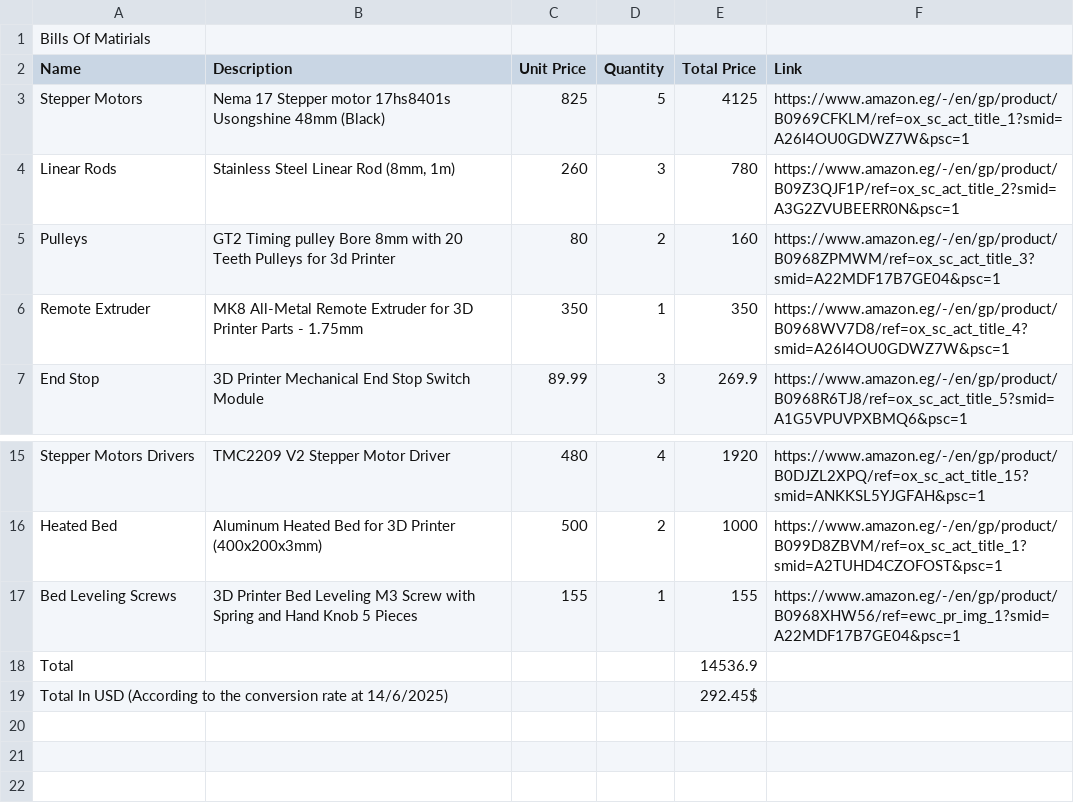
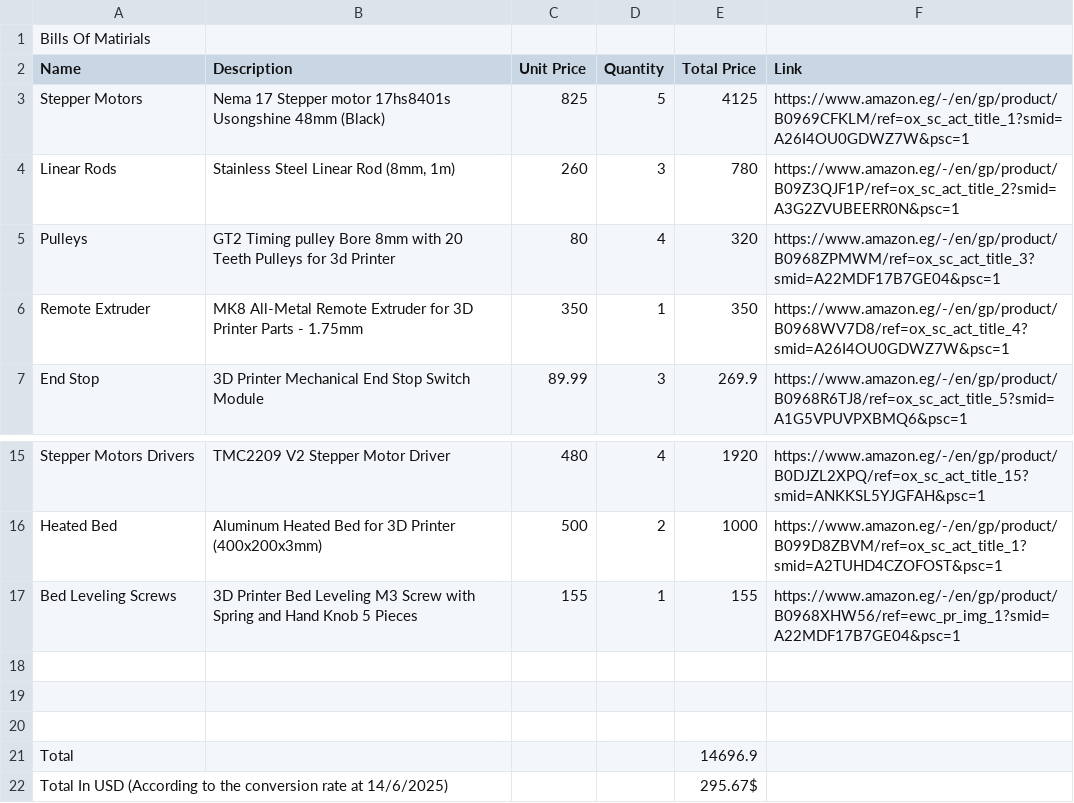
Before and after one commit to MohamedAlDeep/Eco-M3-Deep, a CSV file: BOM.csv, drawn as a sheet; only a part is shown, gaps mark what is left out.

```diff
--- a/BOM.csv
+++ b/BOM.csv
@@ -4,3 +4,3 @@ Stepper Motors,Nema 17 Stepper motor 17hs8401s Usongshine 48mm (Black) ,825,5,41
 Linear Rods,"Stainless Steel Linear Rod (8mm, 1m)",260,3,780,https://www.amazon.eg/-/en/gp/product/B09Z3QJF1P/ref=ox_sc_act_title_2?smid=A3G2ZVUBEERR0N&psc=1
- Pulleys ,GT2 Timing pulley Bore 8mm with 20 Teeth Pulleys for 3d Printer,80,2,160,https://www.amazon.eg/-/en/gp/product/B0968ZPMWM/ref=ox_sc_act_title_3?smid=A22MDF17B7GE04&psc=1
+ Pulleys ,GT2 Timing pulley Bore 8mm with 20 Teeth Pulleys for 3d Printer,80,4,320,https://www.amazon.eg/-/en/gp/product/B0968ZPMWM/ref=ox_sc_act_title_3?smid=A22MDF17B7GE04&psc=1
 Remote Extruder,MK8 All-Metal Remote Extruder for 3D Printer Parts - 1.75mm ,350,1,350,https://www.amazon.eg/-/en/gp/product/B0968WV7D8/ref=ox_sc_act_title_4?smid=A26I4OU0GDWZ7W&psc=1
@@ -17,3 +17,6 @@ Heated Bed,Aluminum Heated Bed for 3D Printer (400x200x3mm) ,500,2,1000,https://
 Bed Leveling Screws,3D Printer Bed Leveling M3 Screw with Spring and Hand Knob 5 Pieces,155,1,155,https://www.amazon.eg/-/en/gp/product/B0968XHW56/ref=ewc_pr_img_1?smid=A22MDF17B7GE04&psc=1
-Total,,,,14536.9,
-Total In USD (According to the conversion rate at 14/6/2025),,,,292.45$,
+,,,,,
+,,,,,
+,,,,,
+Total,,,,14696.9,
+Total In USD (According to the conversion rate at 14/6/2025),,,,295.67$,
```
Also changed, not shown: 3 other files.
